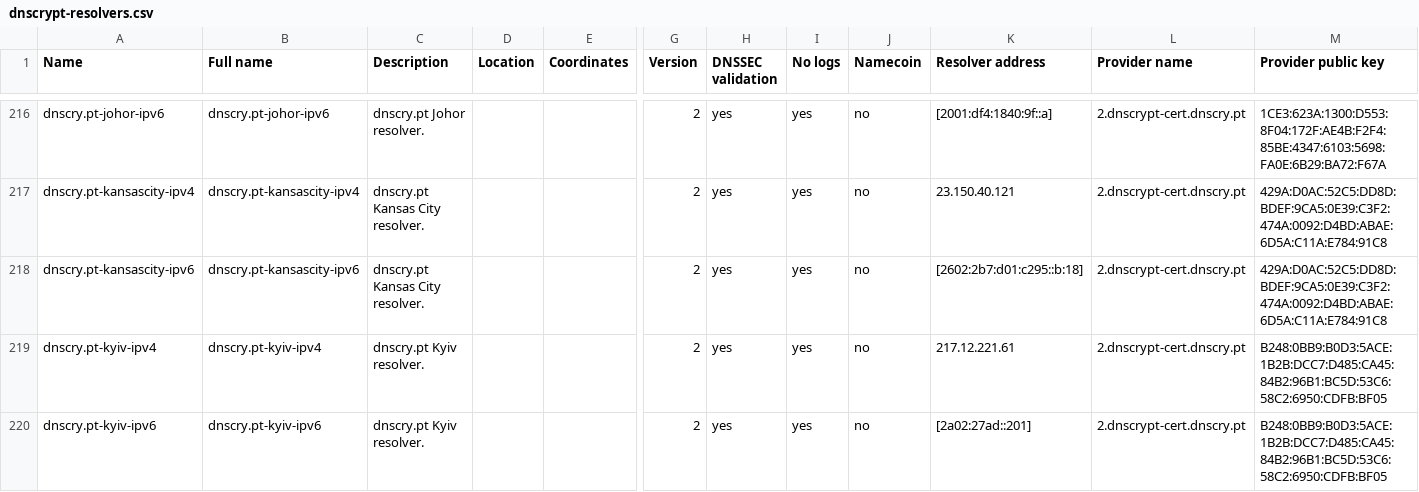
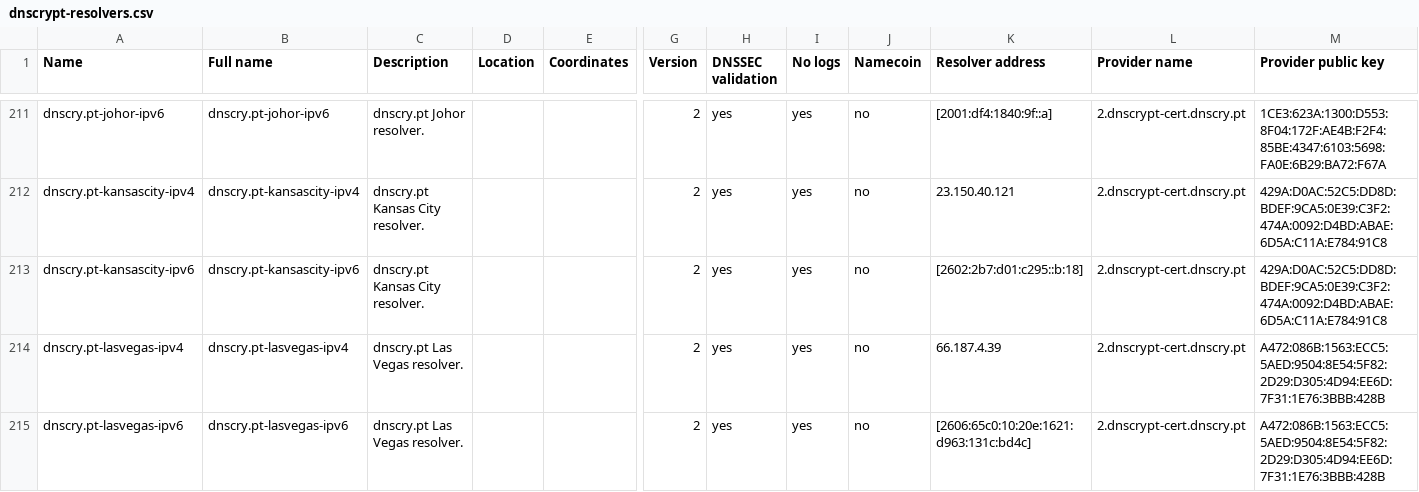
Before and after one commit to DNSCrypt/dnscrypt-resolvers, a CSV file: v1/dnscrypt-resolvers.csv, drawn as a sheet; only a part is shown, gaps mark what is left out; the shorter side is filled out with more unchanged rows; rows hold the shown columns only; the diff covers the shown part only; the diff names each change by its address in the sheet, - before the commit and + after, or states it on an @@ line.

```diff
--- a/v1/dnscrypt-resolvers.csv
+++ b/v1/dnscrypt-resolvers.csv
-row 219: dnscry.pt-kyiv-ipv4 | dnscry.pt-kyiv-ipv4 | dnscry.pt Kyiv resolver. |  |  | 2 | yes | yes | no | 217.12.221.61 | 2.dnscrypt-cert.dnscry.pt | B248:0BB9:B0D3:5ACE:1B2B:DCC7:D485:CA45:84B2:96B1:BC5D:53C6:58C2:6950:CDFB:BF05
-row 220: dnscry.pt-kyiv-ipv6 | dnscry.pt-kyiv-ipv6 | dnscry.pt Kyiv resolver. |  |  | 2 | yes | yes | no | [2a02:27ad::201] | 2.dnscrypt-cert.dnscry.pt | B248:0BB9:B0D3:5ACE:1B2B:DCC7:D485:CA45:84B2:96B1:BC5D:53C6:58C2:6950:CDFB:BF05
```
Also changed, not shown: 12 removed rows elsewhere in this file, 11 other files.
